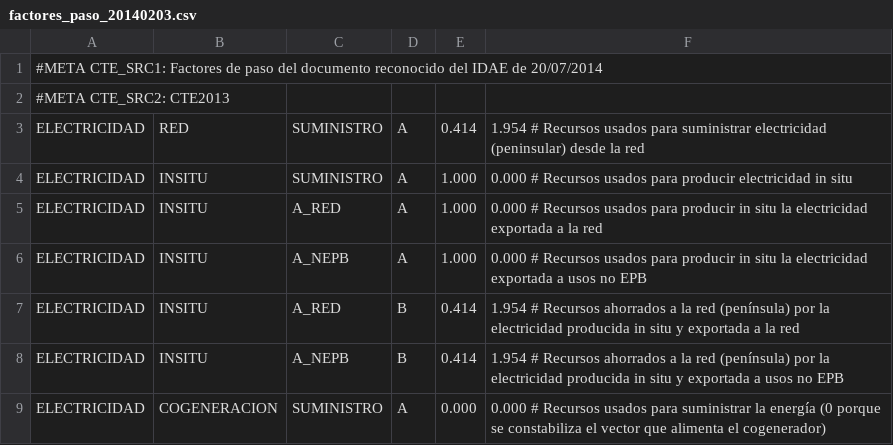
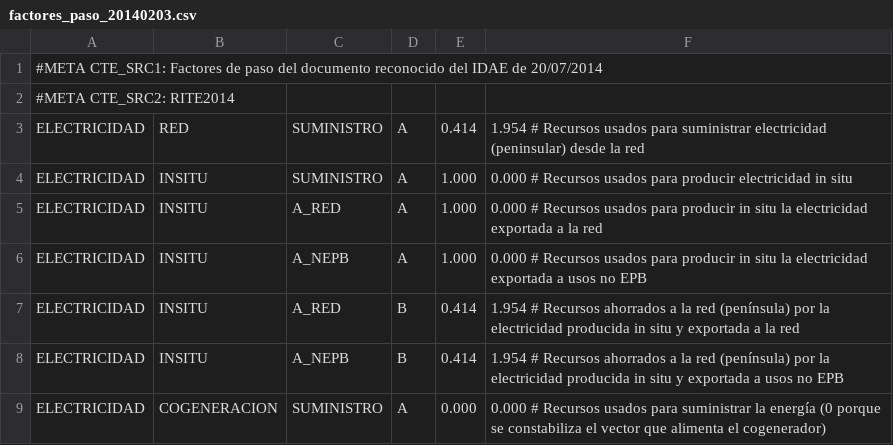
Before and after one commit to energiacte/cteepbd, a CSV file: test_data/factores_paso_20140203.csv, drawn as a sheet; only a part is shown.

Commit message:
Reorganiza generación de factores de paso y renombra CTE2013 a RITE2014

```diff
--- a/test_data/factores_paso_20140203.csv
+++ b/test_data/factores_paso_20140203.csv
@@ -1,3 +1,3 @@
 #META CTE_SRC1: Factores de paso del documento reconocido del IDAE de 20/07/2014
-#META CTE_SRC2: CTE2013
+#META CTE_SRC2: RITE2014
 ELECTRICIDAD, RED, SUMINISTRO, A, 0.414, 1.954 # Recursos usados para suministrar electricidad (peninsular) desde la red
```
Also changed, not shown: test_data/factores_paso_PENINSULA_20140203.csv, 5 other files.
